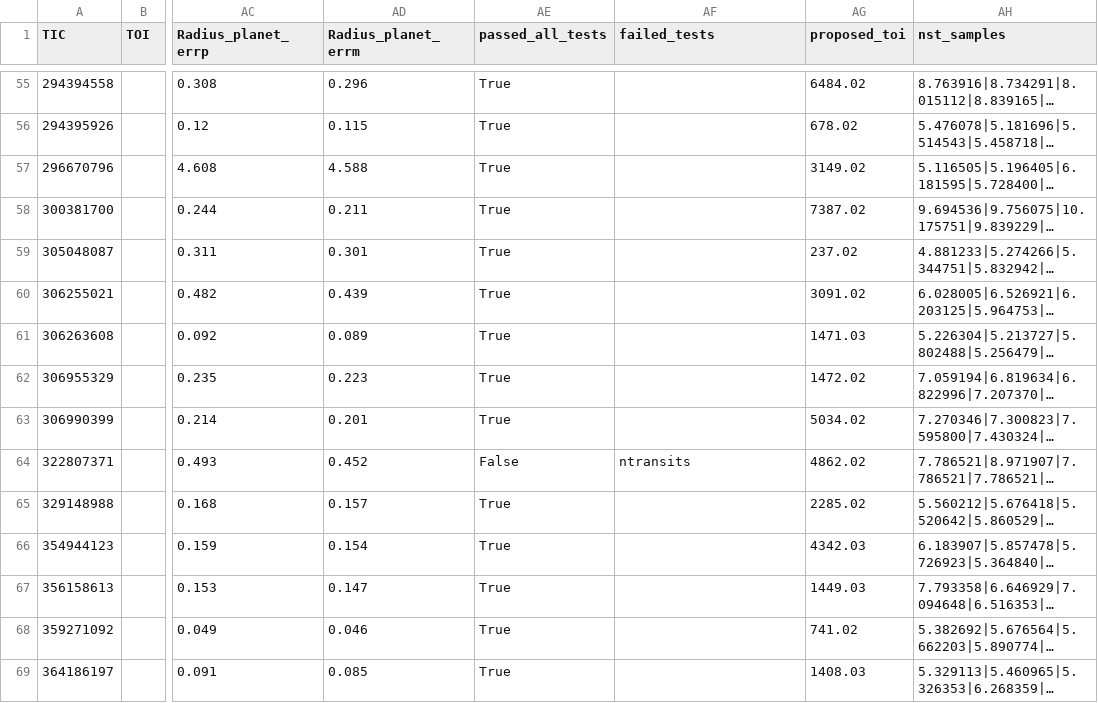
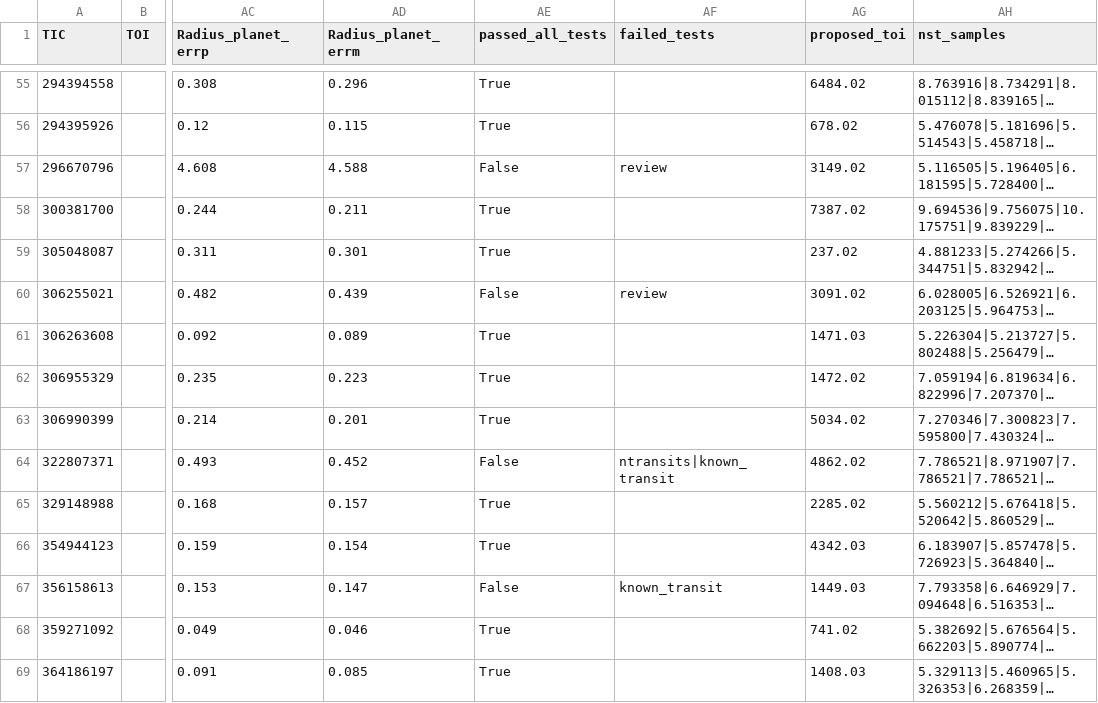
Before and after one commit to bayesianexoplanets/bayesianexoplanets.github.io, a CSV file: tois_new.csv, drawn as a sheet; only a part is shown, gaps mark what is left out; long unchanged cells end in …; the diff covers the shown part only; the diff names each change by its address in the sheet, - before the commit and + after, or states it on an @@ line.

```diff
--- a/tois_new.csv
+++ b/tois_new.csv
-AE57 (passed_all_tests): True
+AE57 (passed_all_tests): False
-AF57 (failed_tests): (empty)
+AF57 (failed_tests): review
-AE60 (passed_all_tests): True
+AE60 (passed_all_tests): False
-AF60 (failed_tests): (empty)
+AF60 (failed_tests): review
-AF64 (failed_tests): ntransits
+AF64 (failed_tests): ntransits|known_transit
-AE67 (passed_all_tests): True
+AE67 (passed_all_tests): False
-AF67 (failed_tests): (empty)
+AF67 (failed_tests): known_transit
```
Also changed, not shown: 60 edited cells elsewhere in this file, 5 other files.
